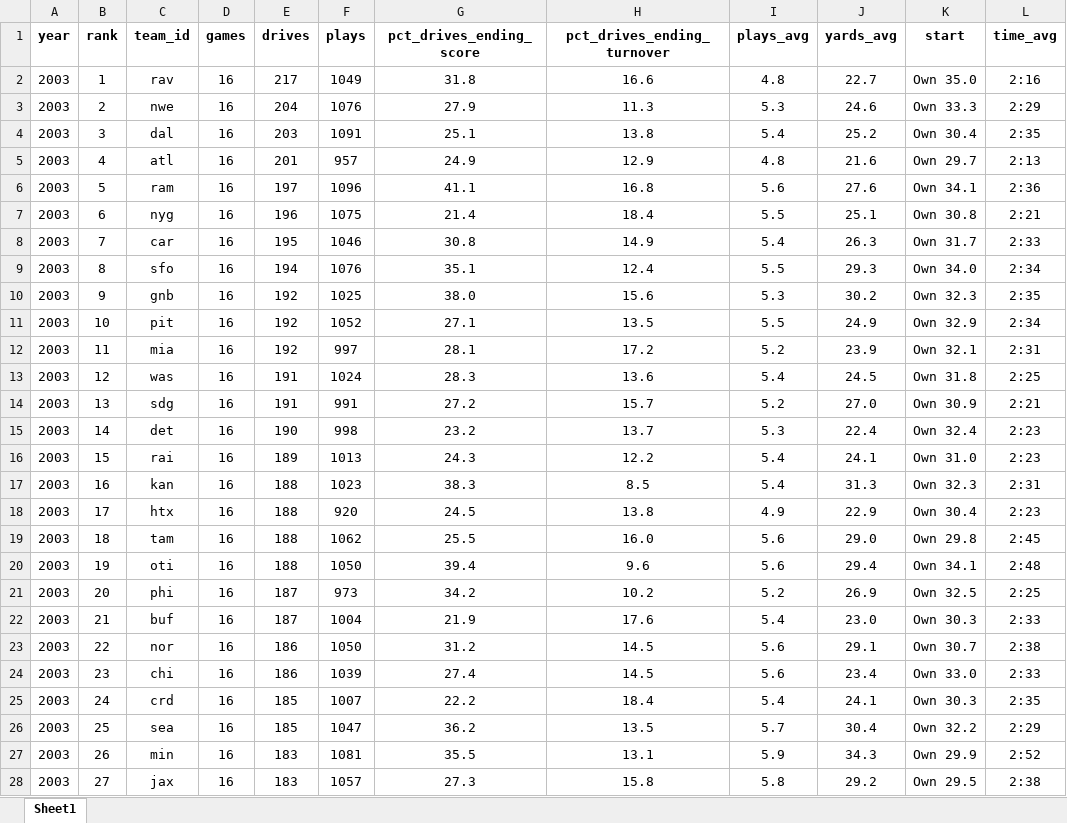
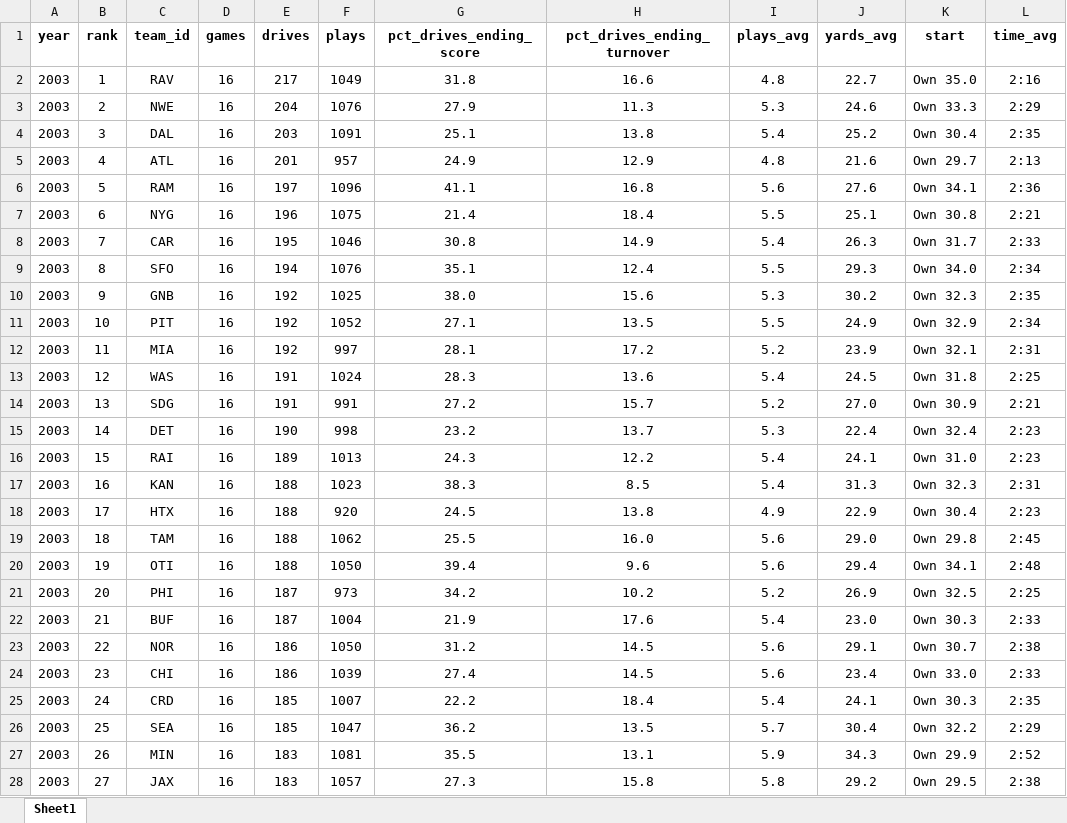
Before and after one commit to TimBstn/fantasy_football, an Excel workbook: data/offense/driving_offense.xlsx, sheet Sheet1, drawn as a sheet; only a part is shown; values as stored, in another font and other column widths than the file's, no borders; the diff covers the shown part only; the diff names each change by its address in the sheet, - before the commit and + after, or states it on an @@ line.

```diff
--- a/data/offense/driving_offense.xlsx (sheet Sheet1)
+++ b/data/offense/driving_offense.xlsx (sheet Sheet1)
-C2 (team_id): rav
+C2 (team_id): RAV
-C3 (team_id): nwe
+C3 (team_id): NWE
-C4 (team_id): dal
+C4 (team_id): DAL
-C5 (team_id): atl
+C5 (team_id): ATL
-C6 (team_id): ram
+C6 (team_id): RAM
-C7 (team_id): nyg
+C7 (team_id): NYG
-C8 (team_id): car
+C8 (team_id): CAR
-C9 (team_id): sfo
+C9 (team_id): SFO
-C10 (team_id): gnb
+C10 (team_id): GNB
-C11 (team_id): pit
+C11 (team_id): PIT
-C12 (team_id): mia
+C12 (team_id): MIA
-C13 (team_id): was
+C13 (team_id): WAS
-C14 (team_id): sdg
+C14 (team_id): SDG
-C15 (team_id): det
+C15 (team_id): DET
-C16 (team_id): rai
+C16 (team_id): RAI
-C17 (team_id): kan
+C17 (team_id): KAN
-C18 (team_id): htx
+C18 (team_id): HTX
-C19 (team_id): tam
+C19 (team_id): TAM
-C20 (team_id): oti
+C20 (team_id): OTI
-C21 (team_id): phi
+C21 (team_id): PHI
-C22 (team_id): buf
+C22 (team_id): BUF
-C23 (team_id): nor
+C23 (team_id): NOR
-C24 (team_id): chi
+C24 (team_id): CHI
-C25 (team_id): crd
+C25 (team_id): CRD
-C26 (team_id): sea
+C26 (team_id): SEA
-C27 (team_id): min
+C27 (team_id): MIN
-C28 (team_id): jax
+C28 (team_id): JAX
```
Also changed, not shown: 645 edited cells elsewhere in this sheet, data/offense/conversion_offense.xlsx, data/offense/kicking_offense.xlsx, 22 other files.
